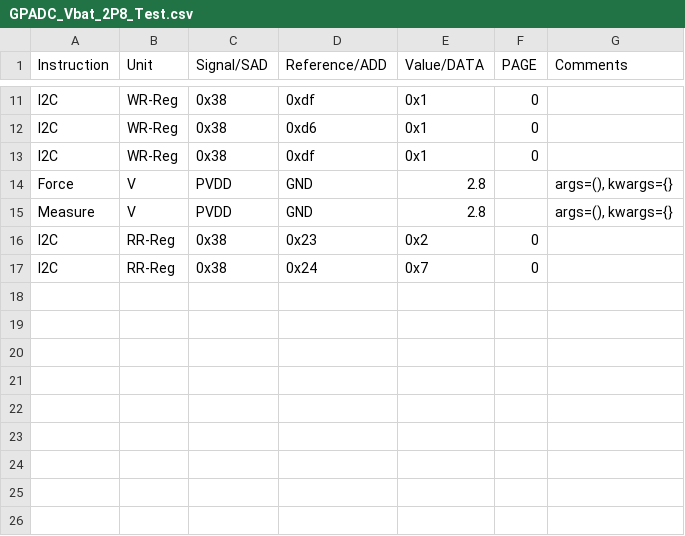
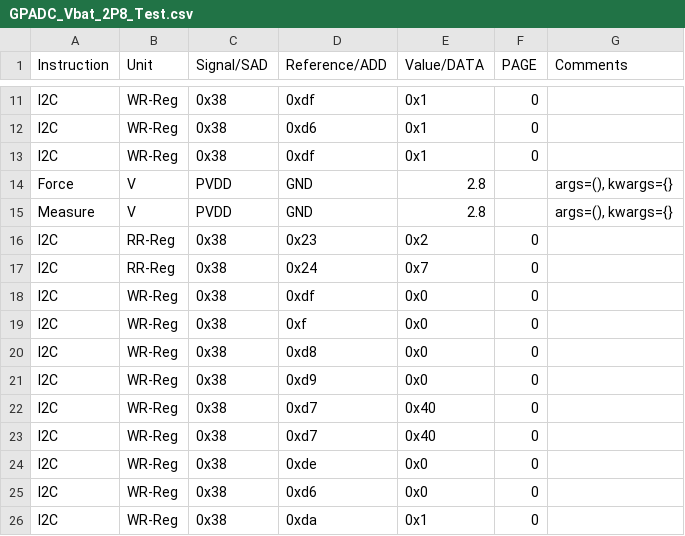
Before and after one commit to HarishKumarSedu/Aerodyne, a CSV file: GPADC/ate/GPADC_Vbat_2P8_Test.csv, drawn as a sheet; only a part is shown, gaps mark what is left out; the diff names each change by its address in the sheet, - before the commit and + after, or states it on an @@ line.

```diff
--- a/GPADC/ate/GPADC_Vbat_2P8_Test.csv
+++ b/GPADC/ate/GPADC_Vbat_2P8_Test.csv
+row 18: I2C | WR-Reg | 0x38 | 0xdf | 0x0 | 0
+row 19: I2C | WR-Reg | 0x38 | 0xf | 0x0 | 0
+row 20: I2C | WR-Reg | 0x38 | 0xd8 | 0x0 | 0
+row 21: I2C | WR-Reg | 0x38 | 0xd9 | 0x0 | 0
+row 22: I2C | WR-Reg | 0x38 | 0xd7 | 0x40 | 0
+row 23: I2C | WR-Reg | 0x38 | 0xd7 | 0x40 | 0
+row 24: I2C | WR-Reg | 0x38 | 0xde | 0x0 | 0
+row 25: I2C | WR-Reg | 0x38 | 0xd6 | 0x0 | 0
+row 26: I2C | WR-Reg | 0x38 | 0xda | 0x1 | 0
```
Also changed, not shown: 3 other files.
